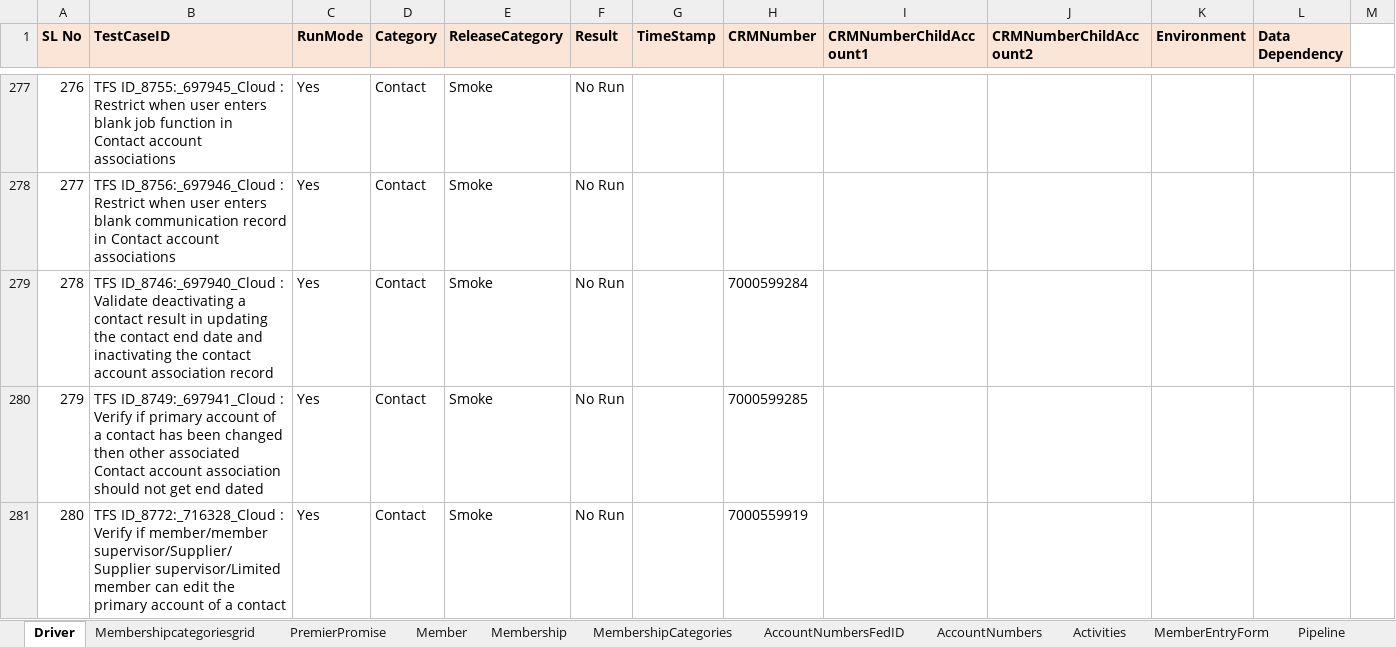
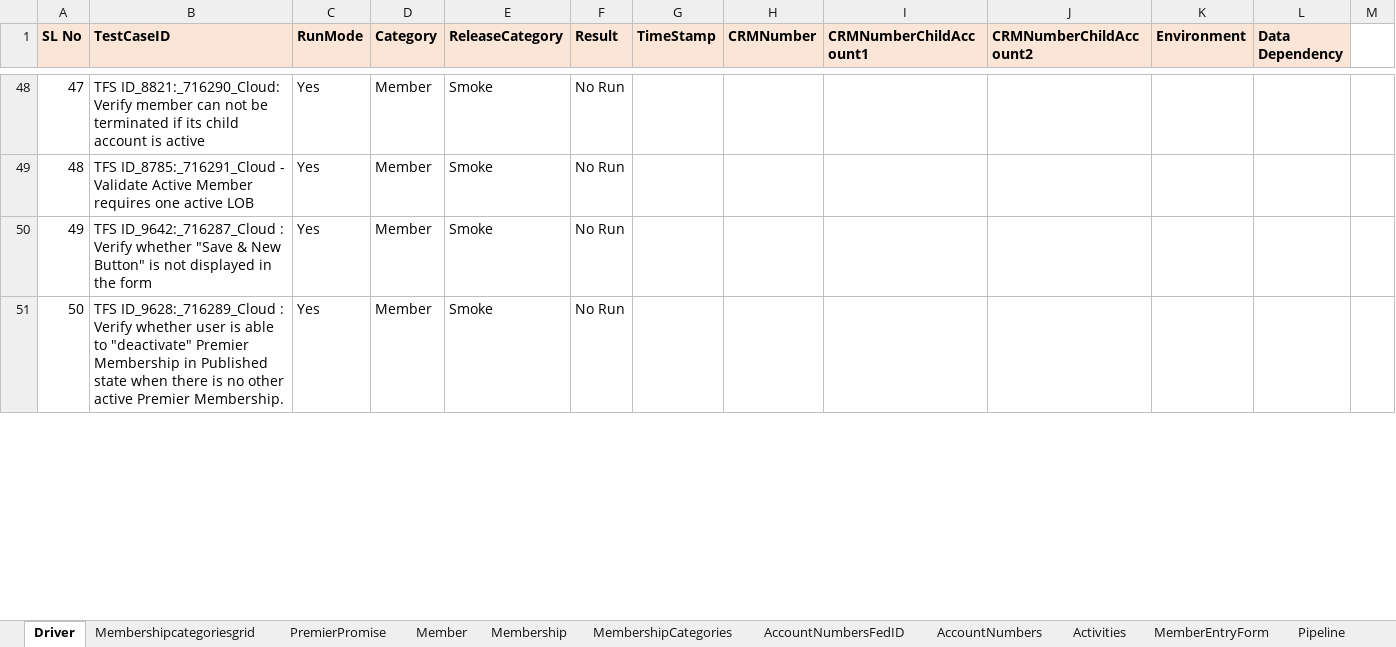
Before and after one commit to FaridhahN/Dynamics_CRM_Cloud_2023_Wave1, an Excel workbook: data/CRMCloud_Testdata.xlsx, sheet Driver, drawn as a sheet; only a part is shown, gaps mark what is left out; values as stored, in another font and other column widths than the file's, no borders; removed rows and columns are numbered as before the commit, all else as after; the diff covers the shown part only; the diff names each change by its address in the sheet, - before the commit and + after, or states it on an @@ line.

```diff
--- a/data/CRMCloud_Testdata.xlsx (sheet Driver)
+++ b/data/CRMCloud_Testdata.xlsx (sheet Driver)
-A48 (SL No): 276
+A48 (SL No): 47
-B48 (TestCaseID): TFS ID_8755:_697945_Cloud : Restrict when user enters blank job function in Contact account associations
+B48 (TestCaseID): TFS ID_8821:_716290_Cloud: Verify member can not be terminated if its child account is active
-D48 (Category): Contact
+D48 (Category): Member
+row 49: 48 | TFS ID_8785:_716291_Cloud - Validate Active Member requires one active LOB | Yes | Member | Smoke | No Run
+row 50: 49 | TFS ID_9642:_716287_Cloud : Verify whether "Save & New Button" is not displayed in the form | Yes | Member | Smoke | No Run
-A51 (SL No): 277
+A51 (SL No): 50
-B51 (TestCaseID): TFS ID_8756:_697946_Cloud : Restrict when user enters blank communication record in Contact account associations
+B51 (TestCaseID): TFS ID_9628:_716289_Cloud : Verify whether user is able to "deactivate" Premier Membership in Published state when there is no other active Premier Membership.
-D51 (Category): Contact
+D51 (Category): Member
-row 279: 278 | TFS ID_8746:_697940_Cloud : Validate deactivating a contact result in updating the contact end date and inactivating the contact account association record | Yes | Contact | Smoke | No Run |  | 7000599284
-row 280: 279 | TFS ID_8749:_697941_Cloud : Verify if primary account of a contact has been changed then other associated Contact account association should not get end dated | Yes | Contact | Smoke | No Run |  | 7000599285
-row 281: 280 | TFS ID_8772:_716328_Cloud : Verify if member/member supervisor/Supplier/Supplier supervisor/Limited member can edit the primary account of a contact | Yes | Contact | Smoke | No Run |  | 7000559919
```
Also changed, not shown: 67 added rows, 13 removed rows, 114 hidden or unhidden rows and 3 edited cells elsewhere in this sheet, hidden cells.
